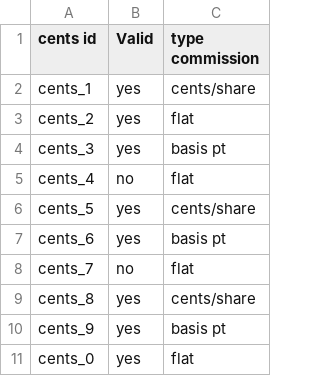
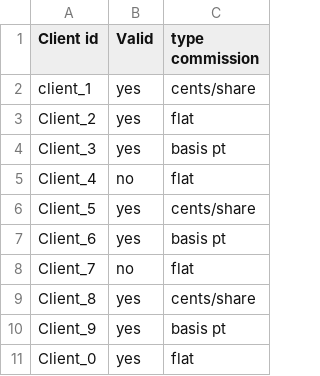
Before and after one commit to Saket-Komawar/TPM, a CSV file: stat1.csv, drawn as a sheet.

Commit message:
Add files via upload

```diff
--- a/stat1.csv
+++ b/stat1.csv
@@ -1,11 +1,11 @@
-cents id,Valid,type commission
-cents_1,yes,cents/share
-cents_2,yes,flat
-cents_3,yes,basis pt
-cents_4,no,flat
-cents_5,yes,cents/share
-cents_6,yes,basis pt
-cents_7,no,flat
-cents_8,yes,cents/share
-cents_9,yes,basis pt
-cents_0,yes,flat
+Client id,Valid,type commission
+client_1,yes,cents/share
+Client_2,yes,flat
+Client_3,yes,basis pt
+Client_4,no,flat
+Client_5,yes,cents/share
+Client_6,yes,basis pt
+Client_7,no,flat
+Client_8,yes,cents/share
+Client_9,yes,basis pt
+Client_0,yes,flat
```
